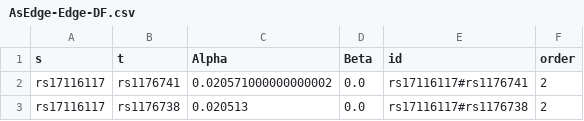
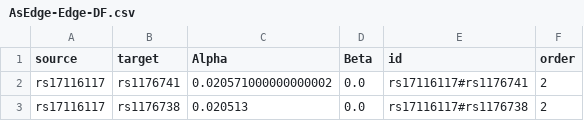
Before and after one commit to aehrc/EpiExplorer, a CSV file: SampleData/InteractionGraph/AsEdge-Edge-DF.csv, drawn as a sheet; only a part is shown.

```diff
--- a/SampleData/InteractionGraph/AsEdge-Edge-DF.csv
+++ b/SampleData/InteractionGraph/AsEdge-Edge-DF.csv
@@ -1,2 +1,2 @@
-s,t,Alpha,Beta,id,order
+source,target,Alpha,Beta,id,order
 rs17116117,rs1176741,0.020571000000000002,0.0,rs17116117#rs1176741,2
```
Also changed, not shown: SampleData/InteractionGraph/AsEdge-Node-DF.csv, SampleData/InteractionGraph/AsNode-Node-DF.csv, 1 other file.
